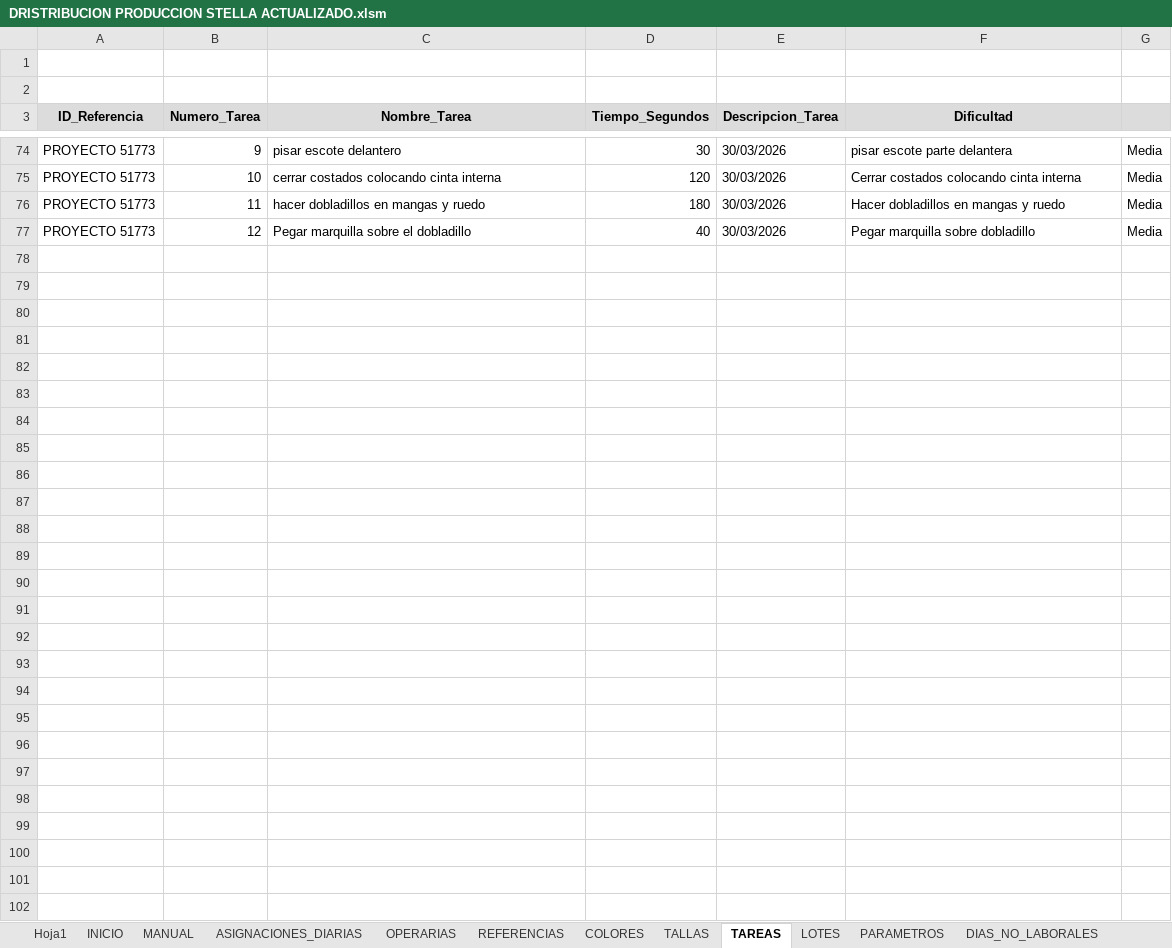
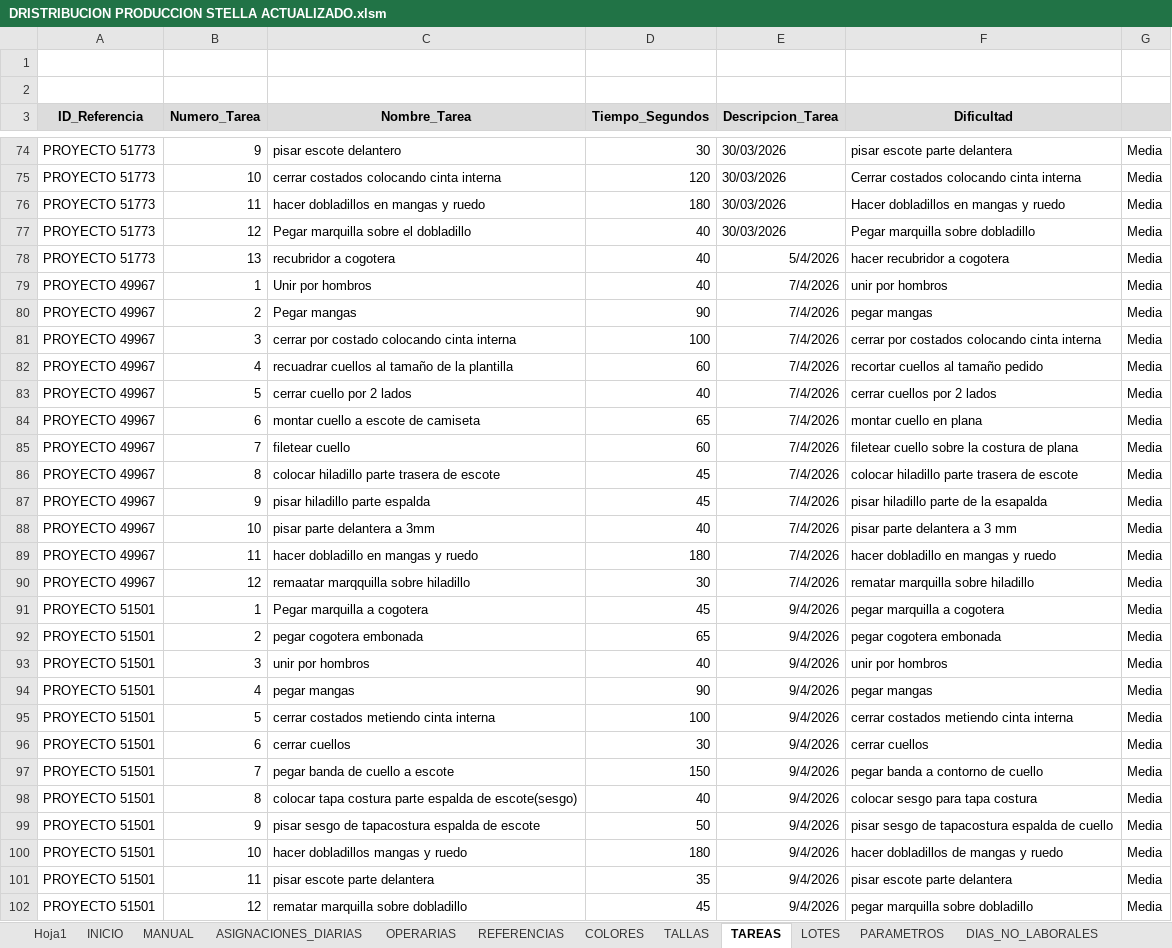
Before and after one commit to mireca22/macro, an Excel workbook: DRISTRIBUCION PRODUCCION STELLA ACTUALIZADO.xlsm, sheet TAREAS, drawn as a sheet; only a part is shown, gaps mark what is left out; values as stored, in another font and other column widths than the file's, no borders; charts and pictures not drawn; the diff covers the shown part only; the diff names each change by its address in the sheet, - before the commit and + after, or states it on an @@ line.

```diff
--- a/DRISTRIBUCION PRODUCCION STELLA ACTUALIZADO.xlsm (sheet TAREAS)
+++ b/DRISTRIBUCION PRODUCCION STELLA ACTUALIZADO.xlsm (sheet TAREAS)
+row 78: PROYECTO 51773 | 13 | recubridor a cogotera | 40 | 5/4/2026 | hacer recubridor a cogotera | Media
+row 79: PROYECTO 49967 | 1 | Unir por hombros | 40 | 7/4/2026 | unir por hombros | Media
+row 80: PROYECTO 49967 | 2 | Pegar mangas | 90 | 7/4/2026 | pegar mangas | Media
+row 81: PROYECTO 49967 | 3 | cerrar por costado colocando cinta interna | 100 | 7/4/2026 | cerrar por costados colocando cinta interna | Media
+row 82: PROYECTO 49967 | 4 | recuadrar cuellos al tamaño de la plantilla | 60 | 7/4/2026 | recortar cuellos al tamaño pedido | Media
+row 83: PROYECTO 49967 | 5 | cerrar cuello por 2 lados | 40 | 7/4/2026 | cerrar cuellos por 2 lados | Media
+row 84: PROYECTO 49967 | 6 | montar cuello a escote de camiseta | 65 | 7/4/2026 | montar cuello en plana | Media
+row 85: PROYECTO 49967 | 7 | filetear cuello | 60 | 7/4/2026 | filetear cuello sobre la costura de plana | Media
+row 86: PROYECTO 49967 | 8 | colocar hiladillo parte trasera de escote | 45 | 7/4/2026 | colocar hiladillo parte trasera de escote | Media
+row 87: PROYECTO 49967 | 9 | pisar hiladillo parte espalda | 45 | 7/4/2026 | pisar hiladillo parte de la esapalda | Media
+row 88: PROYECTO 49967 | 10 | pisar parte delantera a 3mm | 40 | 7/4/2026 | pisar parte delantera a 3 mm | Media
+row 89: PROYECTO 49967 | 11 | hacer dobladillo en mangas y ruedo | 180 | 7/4/2026 | hacer dobladillo en mangas y ruedo | Media
+row 90: PROYECTO 49967 | 12 | remaatar marqquilla sobre hiladillo | 30 | 7/4/2026 | rematar marquilla sobre hiladillo | Media
+row 91: PROYECTO 51501 | 1 | Pegar marquilla a cogotera | 45 | 9/4/2026 | pegar marquilla a cogotera | Media
+row 92: PROYECTO 51501 | 2 | pegar cogotera embonada | 65 | 9/4/2026 | pegar cogotera embonada | Media
+row 93: PROYECTO 51501 | 3 | unir por hombros | 40 | 9/4/2026 | unir por hombros | Media
+row 94: PROYECTO 51501 | 4 | pegar mangas | 90 | 9/4/2026 | pegar mangas | Media
+row 95: PROYECTO 51501 | 5 | cerrar costados metiendo cinta interna | 100 | 9/4/2026 | cerrar costados metiendo cinta interna | Media
+row 96: PROYECTO 51501 | 6 | cerrar cuellos | 30 | 9/4/2026 | cerrar cuellos | Media
+row 97: PROYECTO 51501 | 7 | pegar banda de cuello a escote | 150 | 9/4/2026 | pegar banda a contorno de cuello | Media
+row 98: PROYECTO 51501 | 8 | colocar tapa costura parte espalda de escote(sesgo) | 40 | 9/4/2026 | colocar sesgo para tapa costura | Media
+row 99: PROYECTO 51501 | 9 | pisar sesgo de tapacostura espalda de escote | 50 | 9/4/2026 | pisar sesgo de tapacostura espalda de cuello | Media
+row 100: PROYECTO 51501 | 10 | hacer dobladillos mangas y ruedo | 180 | 9/4/2026 | hacer dobladillos de mangas y ruedo | Media
+row 101: PROYECTO 51501 | 11 | pisar escote parte delantera | 35 | 9/4/2026 | pisar escote parte delantera | Media
+row 102: PROYECTO 51501 | 12 | rematar marquilla sobre dobladillo | 45 | 9/4/2026 | pegar marquilla sobre dobladillo | Media
```
Also changed, not shown: 34 edited cells elsewhere in this sheet, sheet ASIGNACIONES_DIARIAS, sheet PRODUCCION_FINALIZADA, sheet AVANCE_PRODUCCION, sheet LOTES, sheet RESUMEN_DIARIO, sheet TALLAS, 4 more sheets, other sheet tabs, charts or pictures, 8 other files.
